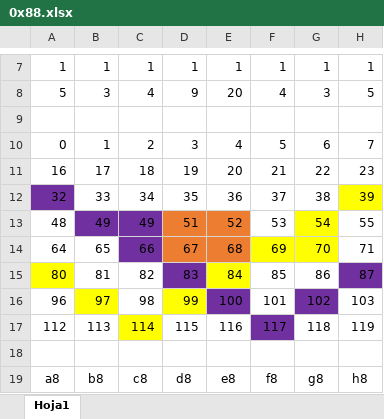
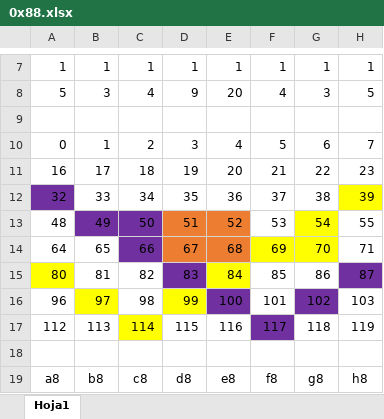
Before and after one commit to dannyperichlara/orobaschess, an Excel workbook: orobas/0x88.xlsx, sheet Hoja1, drawn as a sheet; only a part is shown, gaps mark what is left out; values as stored, in another font and other column widths than the file's, no borders; conditional formats not drawn; the diff names each change by its address in the sheet, - before the commit and + after, or states it on an @@ line.

```diff
--- a/orobas/0x88.xlsx (sheet Hoja1)
+++ b/orobas/0x88.xlsx (sheet Hoja1)
-C13: 49
+C13: 50
```
Also changed, not shown: 3 other files.
